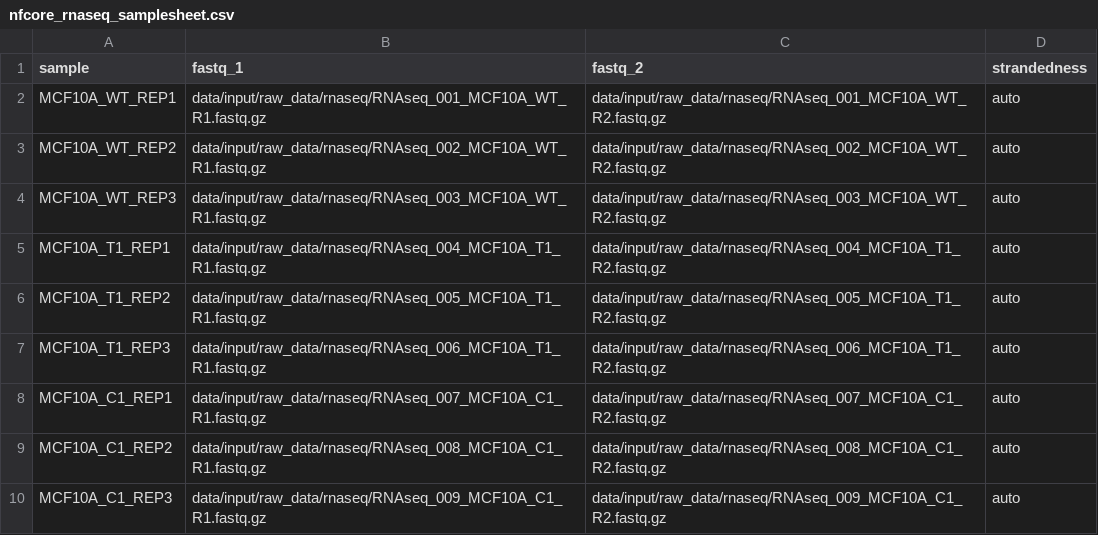
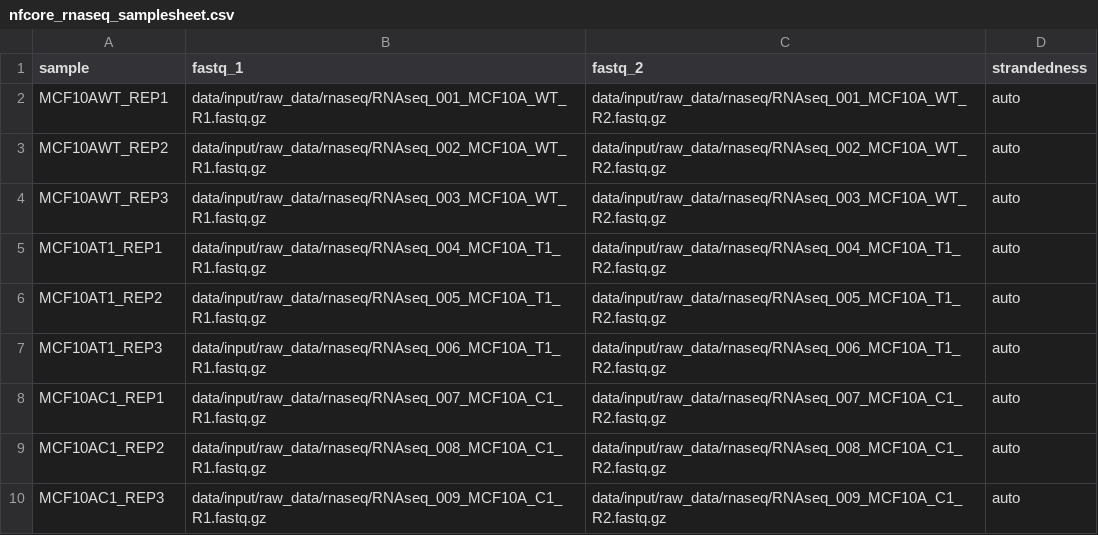
Before and after one commit to paulsengroup/2022-mcf10a-cancer-progression, a CSV file: data/input/rnaseq/nfcore_rnaseq_samplesheet.csv, drawn as a sheet.

Commit message:
Update nfcore_rnaseq samplesheet

```diff
--- a/data/input/rnaseq/nfcore_rnaseq_samplesheet.csv
+++ b/data/input/rnaseq/nfcore_rnaseq_samplesheet.csv
@@ -1,10 +1,10 @@
 sample,fastq_1,fastq_2,strandedness
-MCF10A_WT_REP1,data/input/raw_data/rnaseq/RNAseq_001_MCF10A_WT_R1.fastq.gz,data/input/raw_data/rnaseq/RNAseq_001_MCF10A_WT_R2.fastq.gz,auto
-MCF10A_WT_REP2,data/input/raw_data/rnaseq/RNAseq_002_MCF10A_WT_R1.fastq.gz,data/input/raw_data/rnaseq/RNAseq_002_MCF10A_WT_R2.fastq.gz,auto
-MCF10A_WT_REP3,data/input/raw_data/rnaseq/RNAseq_003_MCF10A_WT_R1.fastq.gz,data/input/raw_data/rnaseq/RNAseq_003_MCF10A_WT_R2.fastq.gz,auto
-MCF10A_T1_REP1,data/input/raw_data/rnaseq/RNAseq_004_MCF10A_T1_R1.fastq.gz,data/input/raw_data/rnaseq/RNAseq_004_MCF10A_T1_R2.fastq.gz,auto
-MCF10A_T1_REP2,data/input/raw_data/rnaseq/RNAseq_005_MCF10A_T1_R1.fastq.gz,data/input/raw_data/rnaseq/RNAseq_005_MCF10A_T1_R2.fastq.gz,auto
-MCF10A_T1_REP3,data/input/raw_data/rnaseq/RNAseq_006_MCF10A_T1_R1.fastq.gz,data/input/raw_data/rnaseq/RNAseq_006_MCF10A_T1_R2.fastq.gz,auto
-MCF10A_C1_REP1,data/input/raw_data/rnaseq/RNAseq_007_MCF10A_C1_R1.fastq.gz,data/input/raw_data/rnaseq/RNAseq_007_MCF10A_C1_R2.fastq.gz,auto
-MCF10A_C1_REP2,data/input/raw_data/rnaseq/RNAseq_008_MCF10A_C1_R1.fastq.gz,data/input/raw_data/rnaseq/RNAseq_008_MCF10A_C1_R2.fastq.gz,auto
-MCF10A_C1_REP3,data/input/raw_data/rnaseq/RNAseq_009_MCF10A_C1_R1.fastq.gz,data/input/raw_data/rnaseq/RNAseq_009_MCF10A_C1_R2.fastq.gz,auto
+MCF10AWT_REP1,data/input/raw_data/rnaseq/RNAseq_001_MCF10A_WT_R1.fastq.gz,data/input/raw_data/rnaseq/RNAseq_001_MCF10A_WT_R2.fastq.gz,auto
+MCF10AWT_REP2,data/input/raw_data/rnaseq/RNAseq_002_MCF10A_WT_R1.fastq.gz,data/input/raw_data/rnaseq/RNAseq_002_MCF10A_WT_R2.fastq.gz,auto
+MCF10AWT_REP3,data/input/raw_data/rnaseq/RNAseq_003_MCF10A_WT_R1.fastq.gz,data/input/raw_data/rnaseq/RNAseq_003_MCF10A_WT_R2.fastq.gz,auto
+MCF10AT1_REP1,data/input/raw_data/rnaseq/RNAseq_004_MCF10A_T1_R1.fastq.gz,data/input/raw_data/rnaseq/RNAseq_004_MCF10A_T1_R2.fastq.gz,auto
+MCF10AT1_REP2,data/input/raw_data/rnaseq/RNAseq_005_MCF10A_T1_R1.fastq.gz,data/input/raw_data/rnaseq/RNAseq_005_MCF10A_T1_R2.fastq.gz,auto
+MCF10AT1_REP3,data/input/raw_data/rnaseq/RNAseq_006_MCF10A_T1_R1.fastq.gz,data/input/raw_data/rnaseq/RNAseq_006_MCF10A_T1_R2.fastq.gz,auto
+MCF10AC1_REP1,data/input/raw_data/rnaseq/RNAseq_007_MCF10A_C1_R1.fastq.gz,data/input/raw_data/rnaseq/RNAseq_007_MCF10A_C1_R2.fastq.gz,auto
+MCF10AC1_REP2,data/input/raw_data/rnaseq/RNAseq_008_MCF10A_C1_R1.fastq.gz,data/input/raw_data/rnaseq/RNAseq_008_MCF10A_C1_R2.fastq.gz,auto
+MCF10AC1_REP3,data/input/raw_data/rnaseq/RNAseq_009_MCF10A_C1_R1.fastq.gz,data/input/raw_data/rnaseq/RNAseq_009_MCF10A_C1_R2.fastq.gz,auto
```
Also changed, not shown: data/input/rnaseq/nfcore_rnaseq_design.tsv, 1 other file.
